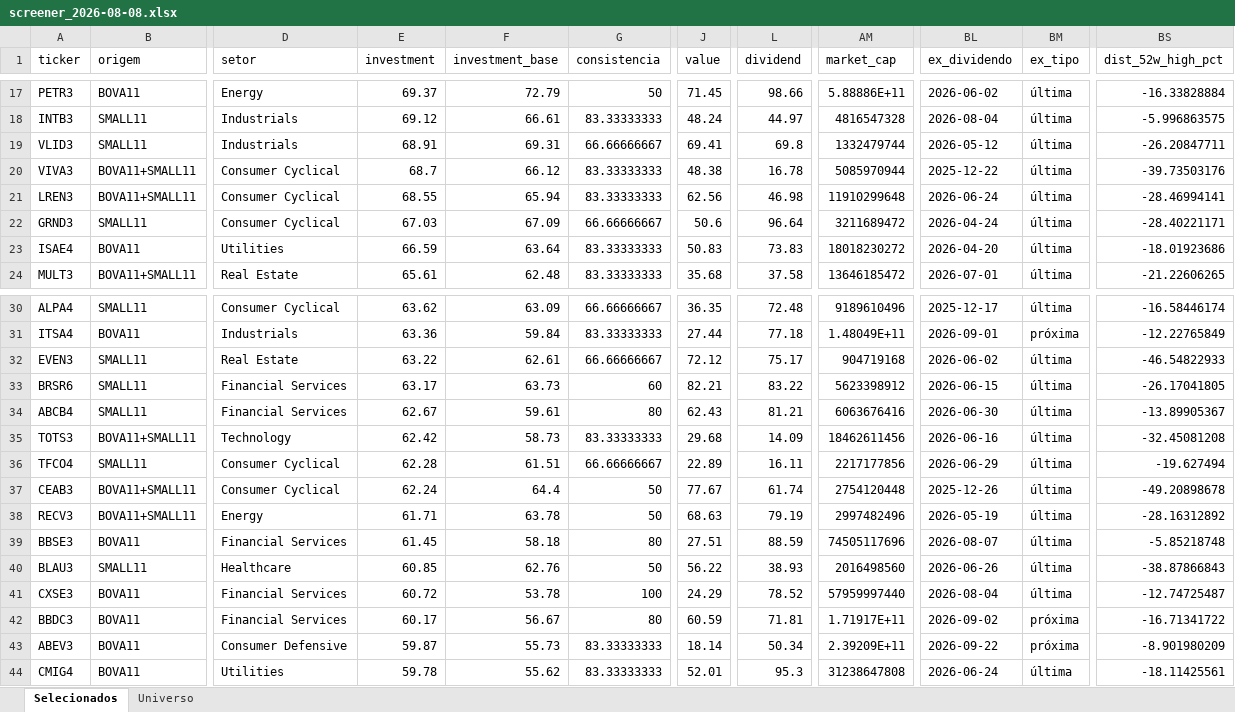
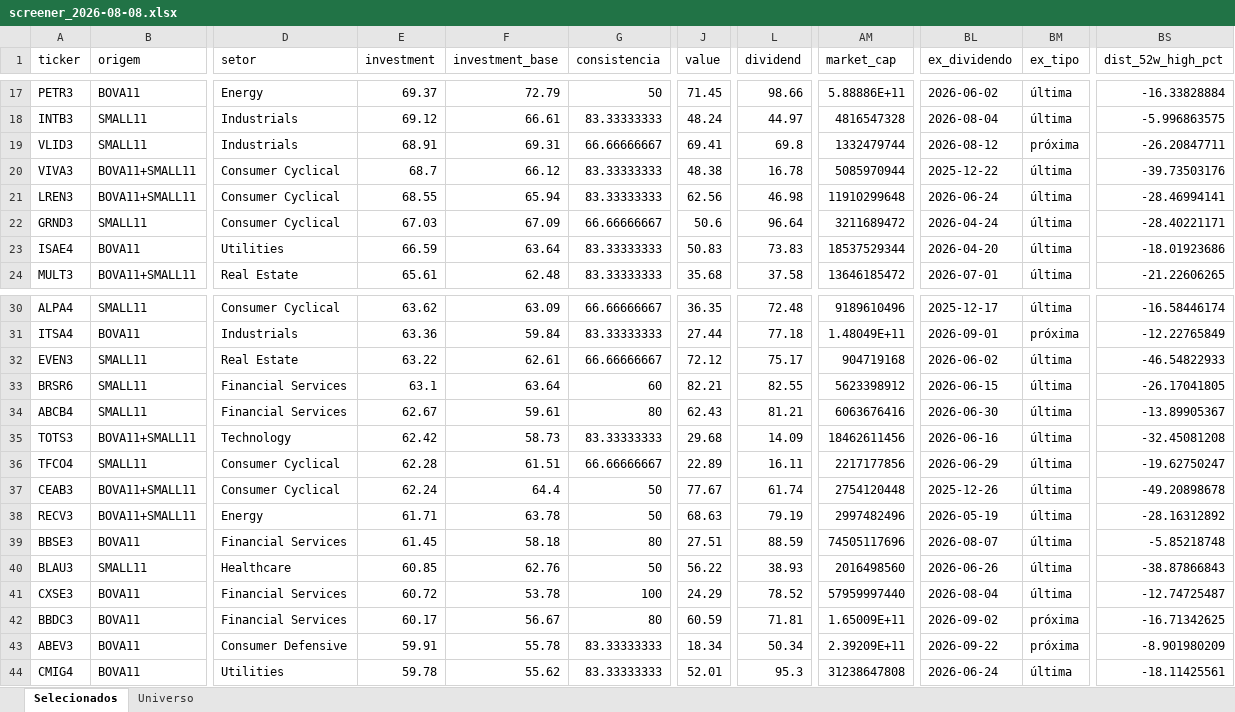
Before and after one commit to henriquebdasilva/screener-b3, an Excel workbook: reports/screener_2026-08-08.xlsx, sheet Selecionados, drawn as a sheet; only a part is shown, gaps mark what is left out; values as stored, in another font and other column widths than the file's, no borders; the diff covers the shown part only; the diff names each change by its address in the sheet, - before the commit and + after, or states it on an @@ line.

```diff
--- a/reports/screener_2026-08-08.xlsx (sheet Selecionados)
+++ b/reports/screener_2026-08-08.xlsx (sheet Selecionados)
-BL19 (ex_dividendo): 2026-05-12
+BL19 (ex_dividendo): 2026-08-12
-BM19 (ex_tipo): última
+BM19 (ex_tipo): próxima
-AM23 (market_cap): 18018230272
+AM23 (market_cap): 18537529344
-E33 (investment): 63.17
+E33 (investment): 63.1
-F33 (investment_base): 63.73
+F33 (investment_base): 63.64
-L33 (dividend): 83.22
+L33 (dividend): 82.55
-BS36 (dist_52w_high_pct): -19.627494
+BS36 (dist_52w_high_pct): -19.62750247
-AM42 (market_cap): 1.71917E+11
+AM42 (market_cap): 1.65009E+11
-BS42 (dist_52w_high_pct): -16.71341722
+BS42 (dist_52w_high_pct): -16.71342625
-E43 (investment): 59.87
+E43 (investment): 59.91
-F43 (investment_base): 55.73
+F43 (investment_base): 55.78
-J43 (value): 18.14
+J43 (value): 18.34
```
Also changed, not shown: 1 added row, 1 removed row and 22 edited cells elsewhere in this sheet, sheet Universo, 3 other files.
